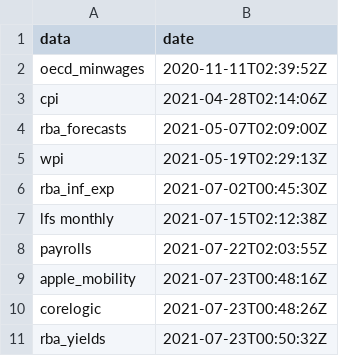
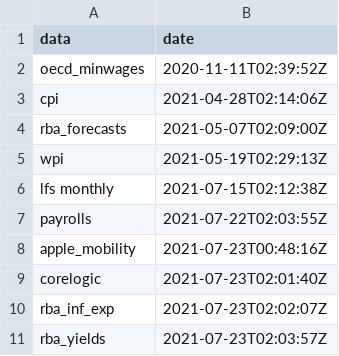
Before and after one commit to grattan/macro_dashboard_data, a CSV file: last_updated.csv, drawn as a sheet.

Commit message:
refreshing data

```diff
--- a/last_updated.csv
+++ b/last_updated.csv
@@ -5,3 +5,2 @@ rba_forecasts,2021-05-07T02:09:00Z
 wpi,2021-05-19T02:29:13Z
-rba_inf_exp,2021-07-02T00:45:30Z
 lfs monthly,2021-07-15T02:12:38Z
@@ -9,3 +8,4 @@ payrolls,2021-07-22T02:03:55Z
 apple_mobility,2021-07-23T00:48:16Z
-corelogic,2021-07-23T00:48:26Z
-rba_yields,2021-07-23T00:50:32Z
+corelogic,2021-07-23T02:01:40Z
+rba_inf_exp,2021-07-23T02:02:07Z
+rba_yields,2021-07-23T02:03:57Z
```
Also changed, not shown: 6 other files.
